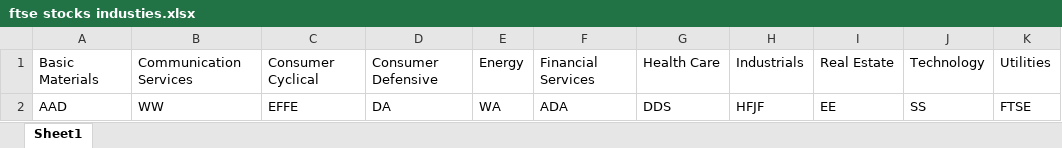
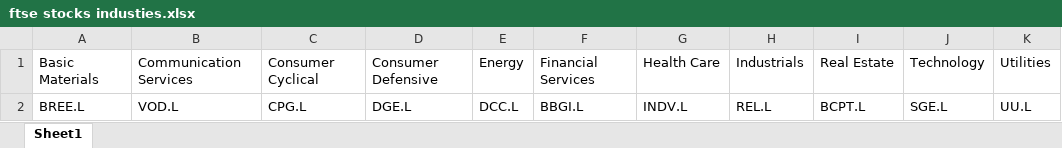
Before and after one commit to siwelbackwards/portfolio-dashboard, an Excel workbook: ftse stocks industies.xlsx, sheet Sheet1, drawn as a sheet; values as stored, in another font and other column widths than the file's, no borders; removed rows and columns are numbered as before the commit, all else as after; the diff names each change by its address in the sheet, - before the commit and + after, or states it on an @@ line.

Commit message:
Add files via upload

```diff
--- a/ftse stocks industies.xlsx (sheet Sheet1)
+++ b/ftse stocks industies.xlsx (sheet Sheet1)
-row 2: AAD | WW | EFFE | DA | WA | ADA | DDS | HFJF | EE | SS | FTSE
+row 2: BREE.L | VOD.L | CPG.L | DGE.L | DCC.L | BBGI.L | INDV.L | REL.L | BCPT.L | SGE.L | UU.L
```
